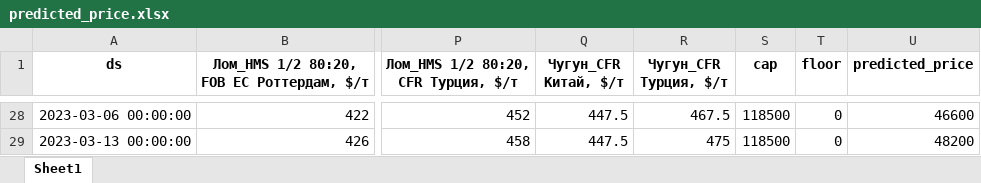
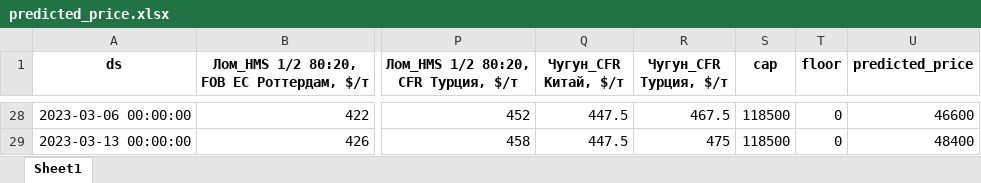
Before and after one commit to darinbtw/intensiv_3, an Excel workbook: vyacheslav_work/predicted_price.xlsx, sheet Sheet1, drawn as a sheet; only a part is shown, gaps mark what is left out; values as stored, in another font and other column widths than the file's, no borders; the diff covers the shown part only; the diff names each change by its address in the sheet, - before the commit and + after, or states it on an @@ line.

```diff
--- a/vyacheslav_work/predicted_price.xlsx (sheet Sheet1)
+++ b/vyacheslav_work/predicted_price.xlsx (sheet Sheet1)
-U29 (predicted_price): 48200
+U29 (predicted_price): 48400
```
Also changed, not shown: 25 edited cells elsewhere in this sheet, vyacheslav_work/merged_data.xlsx, 1 other file.
